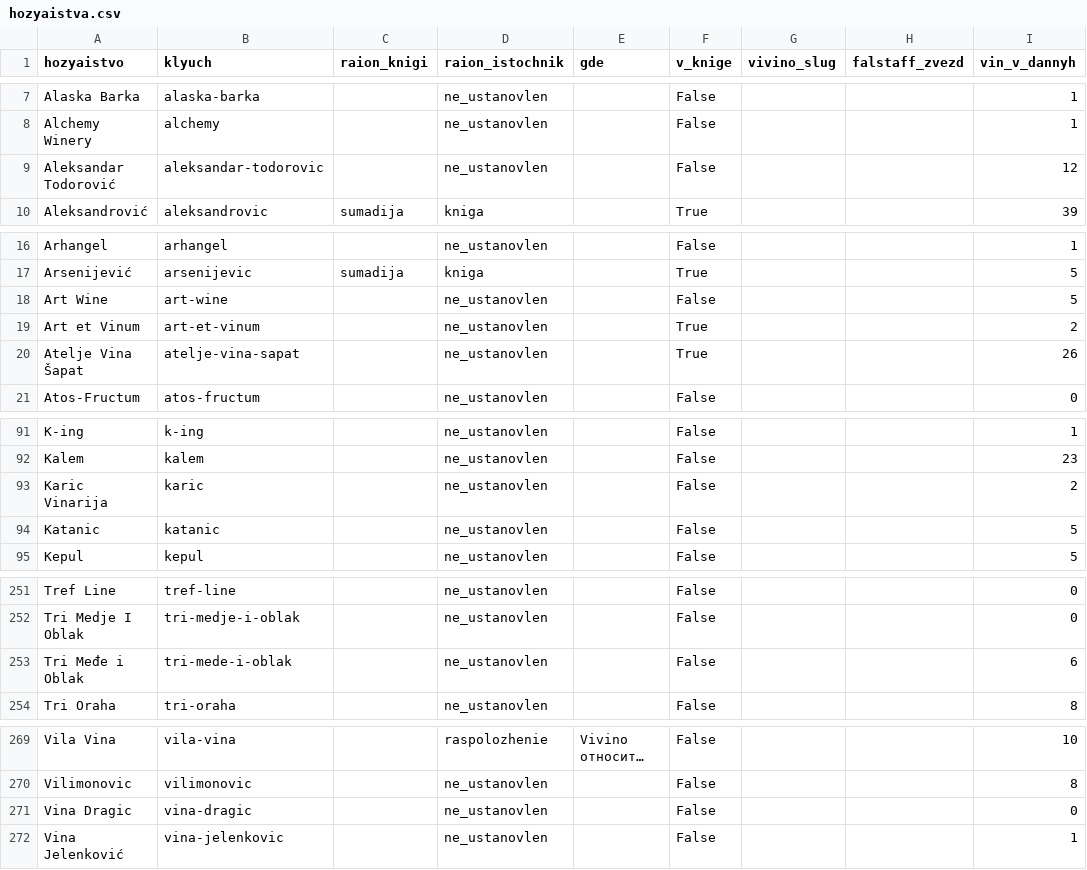
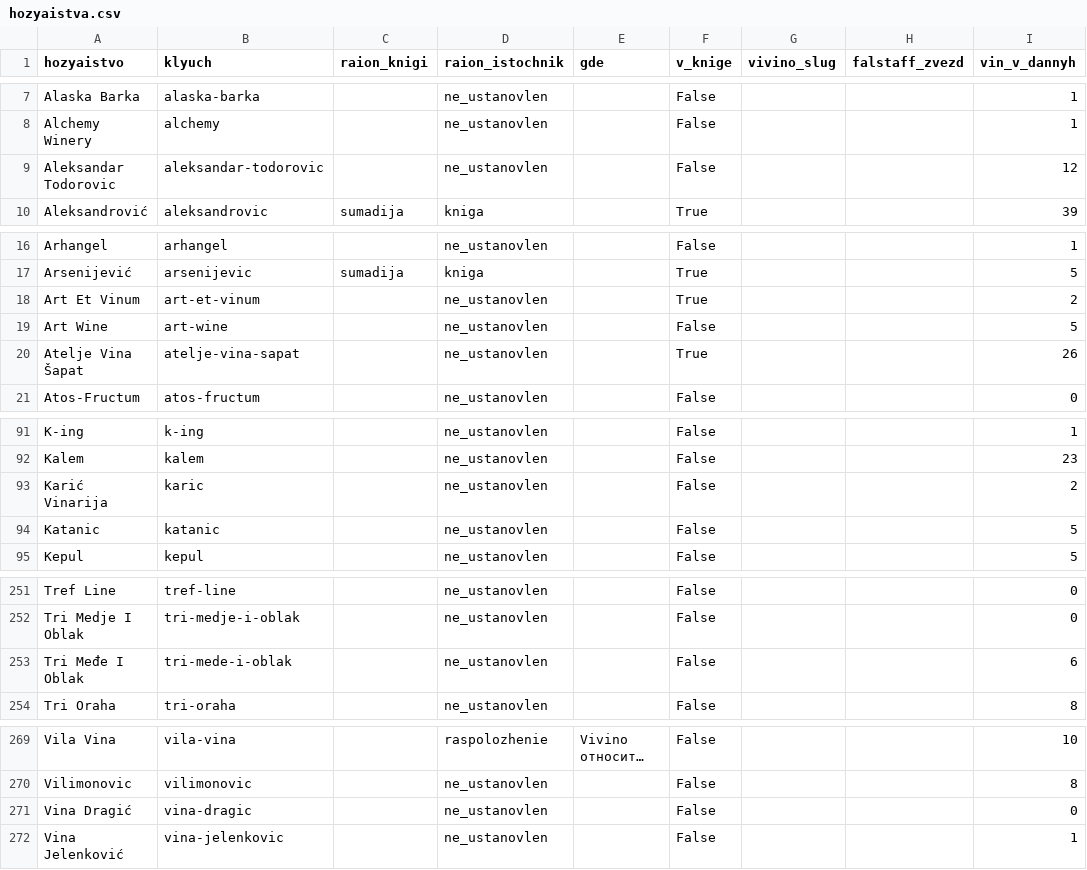
Before and after one commit to serbianwines/serbianwines.github.io, a CSV file: _rabota/rejtingi/hozyaistva.csv, drawn as a sheet; only a part is shown, gaps mark what is left out; long unchanged cells end in …; removed rows and columns are numbered as before the commit, all else as after; the diff covers the shown part only; the diff names each change by its address in the sheet, - before the commit and + after, or states it on an @@ line.

```diff
--- a/_rabota/rejtingi/hozyaistva.csv
+++ b/_rabota/rejtingi/hozyaistva.csv
-A9 (hozyaistvo): Aleksandar Todorović
+A9 (hozyaistvo): Aleksandar Todorovic
+row 18: Art Et Vinum | art-et-vinum |  | ne_ustanovlen |  | True |  |  | 2
-row 19: Art et Vinum | art-et-vinum |  | ne_ustanovlen |  | True |  |  | 2
-A93 (hozyaistvo): Karic Vinarija
+A93 (hozyaistvo): Karić Vinarija
-A253 (hozyaistvo): Tri Međe i Oblak
+A253 (hozyaistvo): Tri Međe I Oblak
-A271 (hozyaistvo): Vina Dragic
+A271 (hozyaistvo): Vina Dragić
```
Also changed, not shown: 1 edited cell elsewhere in this file, _rabota/rejtingi/nagrady.csv, _rabota/rejtingi/ocenki.csv, 10 other files.
